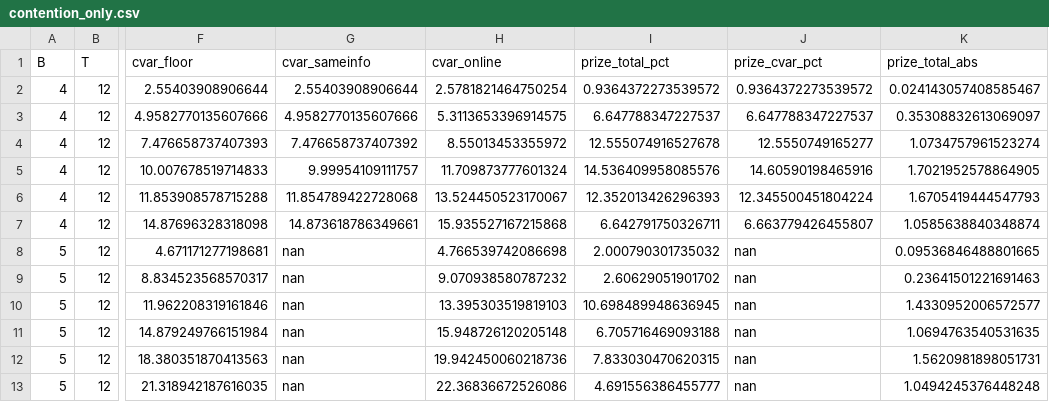
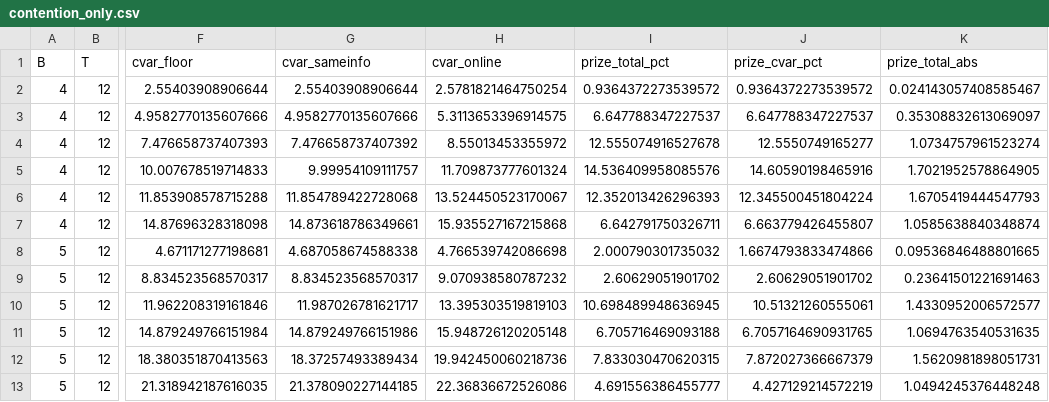
Before and after one commit to zzhhlee1/cvar_repo, a CSV file: reproduce/experiments/outputs/contention_only.csv, drawn as a sheet; only a part is shown, gaps mark what is left out; the diff names each change by its address in the sheet, - before the commit and + after, or states it on an @@ line.

```diff
--- a/reproduce/experiments/outputs/contention_only.csv
+++ b/reproduce/experiments/outputs/contention_only.csv
-G8 (cvar_sameinfo): nan
+G8 (cvar_sameinfo): 4.687058674588338
-J8 (prize_cvar_pct): nan
+J8 (prize_cvar_pct): 1.6674793833474866
-G9 (cvar_sameinfo): nan
+G9 (cvar_sameinfo): 8.834523568570317
-J9 (prize_cvar_pct): nan
+J9 (prize_cvar_pct): 2.60629051901702
-G10 (cvar_sameinfo): nan
+G10 (cvar_sameinfo): 11.987026781621717
-J10 (prize_cvar_pct): nan
+J10 (prize_cvar_pct): 10.51321260555061
-G11 (cvar_sameinfo): nan
+G11 (cvar_sameinfo): 14.879249766151986
-J11 (prize_cvar_pct): nan
+J11 (prize_cvar_pct): 6.7057164690931765
-G12 (cvar_sameinfo): nan
+G12 (cvar_sameinfo): 18.37257493389434
-J12 (prize_cvar_pct): nan
+J12 (prize_cvar_pct): 7.872027366667379
-G13 (cvar_sameinfo): nan
+G13 (cvar_sameinfo): 21.378090227144185
-J13 (prize_cvar_pct): nan
+J13 (prize_cvar_pct): 4.427129214572219
```
Also changed, not shown: reproduce/experiments/outputs/scenario_ladder.csv, 10 other files.
